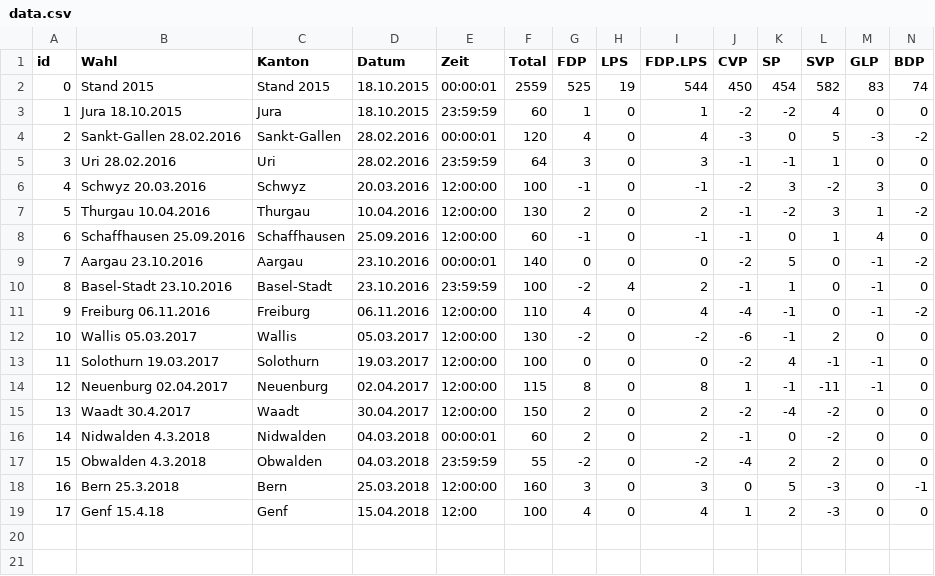
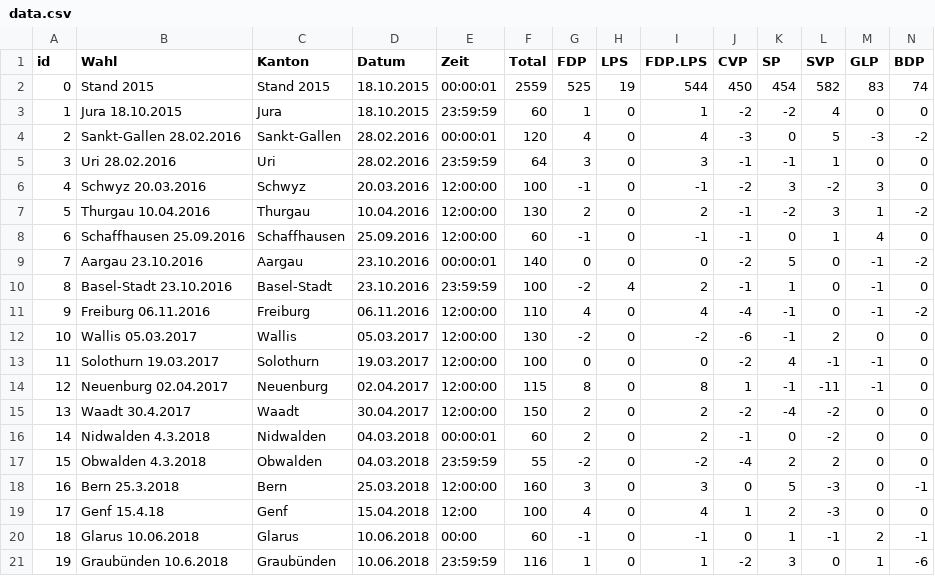
Before and after one commit to cdermont/rshinycd, a CSV file: parteitrends/www/data.csv, drawn as a sheet; only a part is shown; rows hold the shown columns only; the diff names each change by its address in the sheet, - before the commit and + after, or states it on an @@ line.

```diff
--- a/parteitrends/www/data.csv
+++ b/parteitrends/www/data.csv
+row 20: 18 | Glarus 10.06.2018 | Glarus | 10.06.2018 | 00:00 | 60 | -1 | 0 | -1 | 0 | 1 | -1 | 2 | -1
+row 21: 19 | Graubünden 10.6.2018 | Graubünden | 10.06.2018 | 23:59:59 | 116 | 1 | 0 | 1 | -2 | 3 | 0 | 1 | -6
```
Also changed, not shown: parteitrends/www/cantonalhistory.csv.
